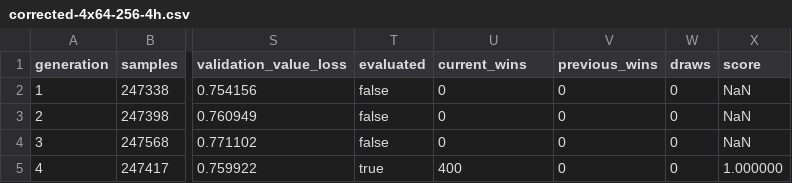
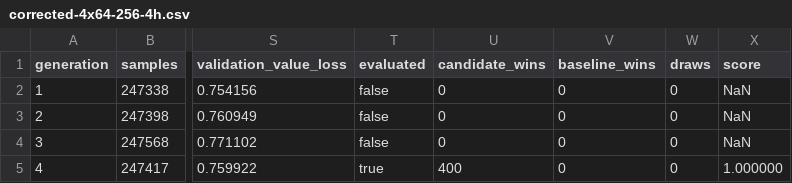
Before and after one commit to bungogood/etive, a CSV file: benchmarks/training-regression/corrected-4x64-256-4h.csv, drawn as a sheet; only a part is shown, gaps mark what is left out; the diff names each change by its address in the sheet, - before the commit and + after, or states it on an @@ line.

Commit message:
refactor: simplify training run lifecycle

```diff
--- a/benchmarks/training-regression/corrected-4x64-256-4h.csv
+++ b/benchmarks/training-regression/corrected-4x64-256-4h.csv
-U1: current_wins
+U1: candidate_wins
-V1: previous_wins
+V1: baseline_wins
```
Also changed, not shown: benchmarks/training-regression/trial-8x64-256-8h.csv, 16 other files.
